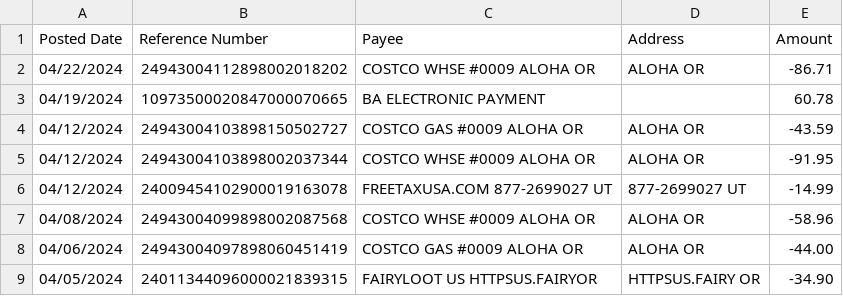
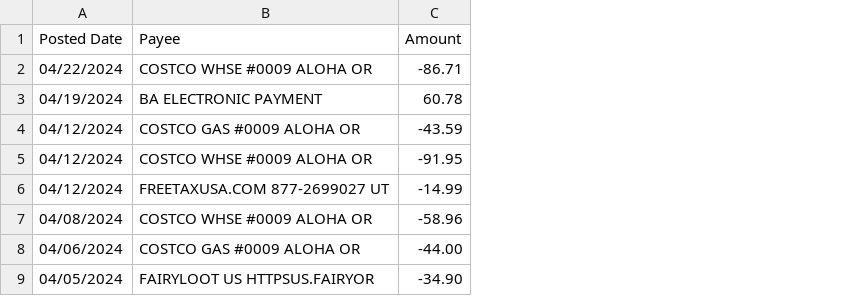
Before and after one commit to AJ-Protzel/Winter-2025-CS512-Data-Science-Tools-Programming, a CSV file: w3/Transaction Pipline/Data/Dirty/Credit_BofA_Custom/Credit_BofA_Custom.csv, drawn as a sheet; only a part is shown; the diff names each change by its address in the sheet, - before the commit and + after, or states it on an @@ line.

Commit message:
working on file cleaner
able to remove columns

```diff
--- a/w3/Transaction Pipline/Data/Dirty/Credit_BofA_Custom/Credit_BofA_Custom.csv
+++ b/w3/Transaction Pipline/Data/Dirty/Credit_BofA_Custom/Credit_BofA_Custom.csv
-column B (Reference Number), rows 2-9: 24943004112898002018202 | 10973500020847000070665 | 24943004103898150502727 | 24943004103898002037344 | 24009454102900019163078 | 24943004099898002087568 | 24943004097898060451419 | 24011344096000021839315
-column D (Address), rows 2-9: ALOHA OR |  | ALOHA OR | ALOHA OR | 877-2699027 UT | ALOHA OR | ALOHA OR | HTTPSUS.FAIRY OR
```
Also changed, not shown: w3/Transaction Pipline/Data/Dirty/Credit_Bilt_Bilt/Credit_Bilt_Bilt.csv, w3/Transaction Pipline/Data/Dirty/Debit_BofA_Savings/Debit_BofA_Savings.csv, 12 other files.
